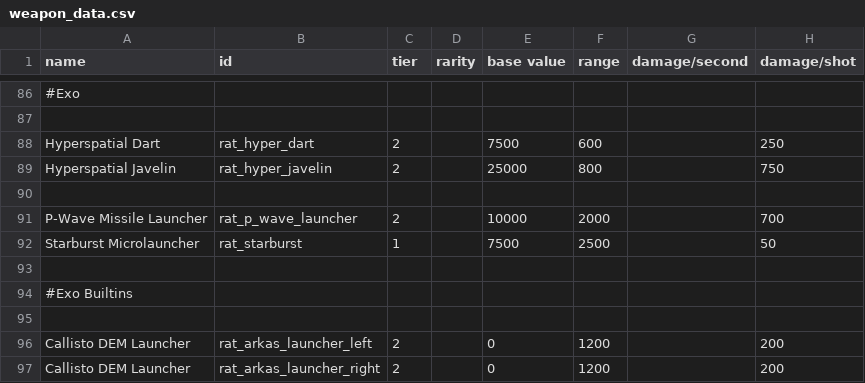
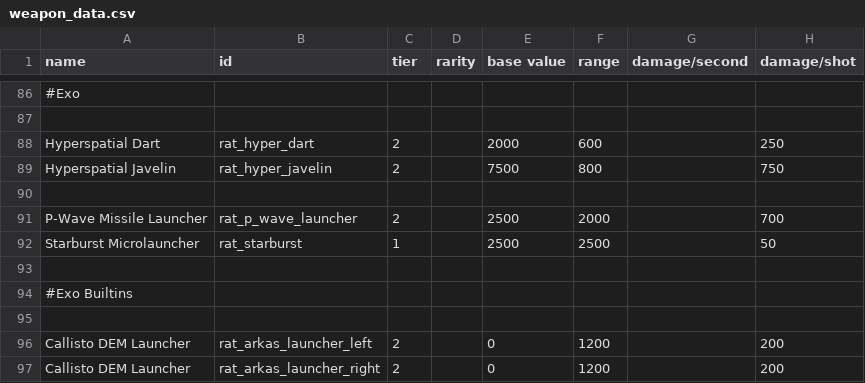
Before and after one commit to Lukas22041/Random-Assortment-of-Things, a CSV file: data/weapons/weapon_data.csv, drawn as a sheet; only a part is shown, gaps mark what is left out; the diff names each change by its address in the sheet, - before the commit and + after, or states it on an @@ line.

```diff
--- a/data/weapons/weapon_data.csv
+++ b/data/weapons/weapon_data.csv
-E88 (base value): 7500
+E88 (base value): 2000
-E89 (base value): 25000
+E89 (base value): 7500
-E91 (base value): 10000
+E91 (base value): 2500
-E92 (base value): 7500
+E92 (base value): 2500
```
Also changed, not shown: 11 other files.
